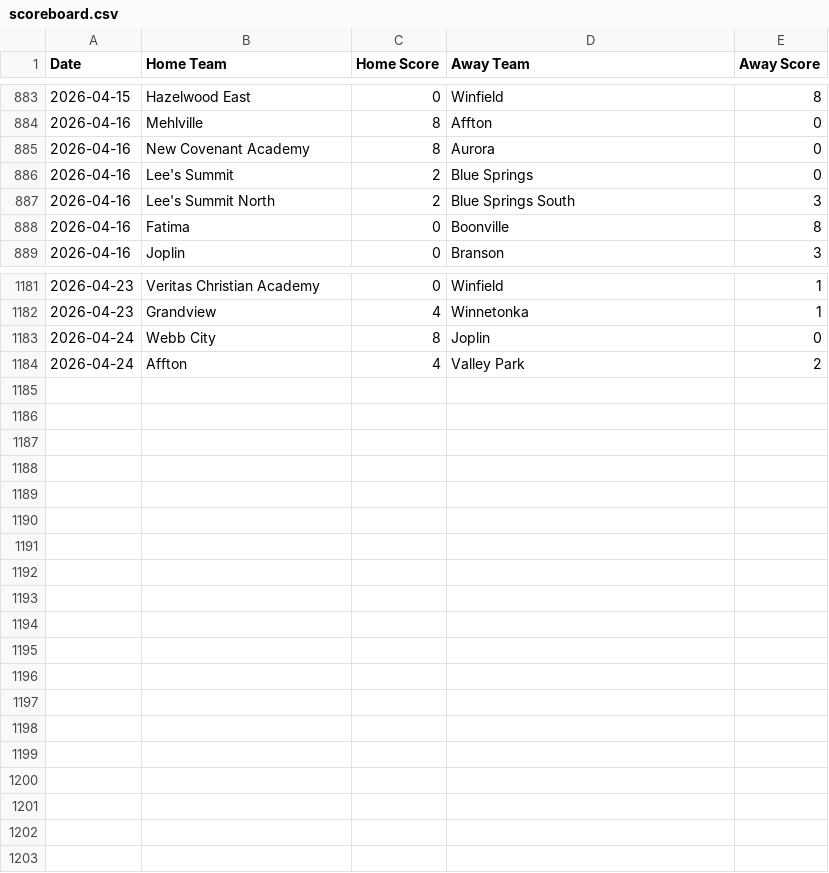
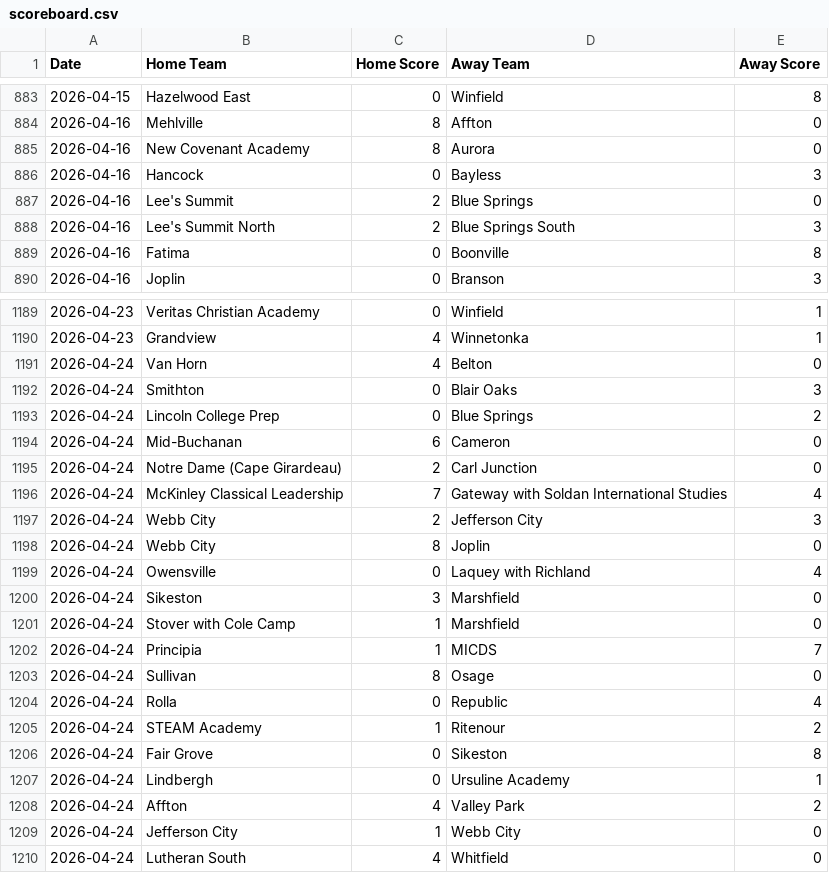
Before and after one commit to AllMOSports/Girls-Soccer-Ratings, a CSV file: scoreboard.csv, drawn as a sheet; only a part is shown, gaps mark what is left out; the diff covers the shown part only.

```diff
--- a/scoreboard.csv
+++ b/scoreboard.csv
@@ -885,2 +885,3 @@ Date,Home Team,Home Score,Away Team,Away Score
 2026-04-16,New Covenant Academy,8,Aurora,0
+2026-04-16,Hancock,0,Bayless,3
 2026-04-16,Lee's Summit,2,Blue Springs,0
@@ -1182,3 +1190,21 @@ Date,Home Team,Home Score,Away Team,Away Score
 2026-04-23,Grandview,4,Winnetonka,1
+2026-04-24,Van Horn,4,Belton,0
+2026-04-24,Smithton,0,Blair Oaks,3
+2026-04-24,Lincoln College Prep,0,Blue Springs,2
+2026-04-24,Mid-Buchanan,6,Cameron,0
+2026-04-24,Notre Dame (Cape Girardeau),2,Carl Junction,0
+2026-04-24,McKinley Classical Leadership,7,Gateway with Soldan International Studies,4
+2026-04-24,Webb City,2,Jefferson City,3
 2026-04-24,Webb City,8,Joplin,0
+2026-04-24,Owensville,0,Laquey with Richland,4
+2026-04-24,Sikeston,3,Marshfield,0
+2026-04-24,Stover with Cole Camp,1,Marshfield,0
+2026-04-24,Principia,1,MICDS,7
+2026-04-24,Sullivan,8,Osage,0
+2026-04-24,Rolla,0,Republic,4
+2026-04-24,STEAM Academy,1,Ritenour,2
+2026-04-24,Fair Grove,0,Sikeston,8
+2026-04-24,Lindbergh,0,Ursuline Academy,1
 2026-04-24,Affton,4,Valley Park,2
+2026-04-24,Jefferson City,1,Webb City,0
+2026-04-24,Lutheran South,4,Whitfield,0
```
Also changed, not shown: 7 added rows elsewhere in this file, 5 other files.
